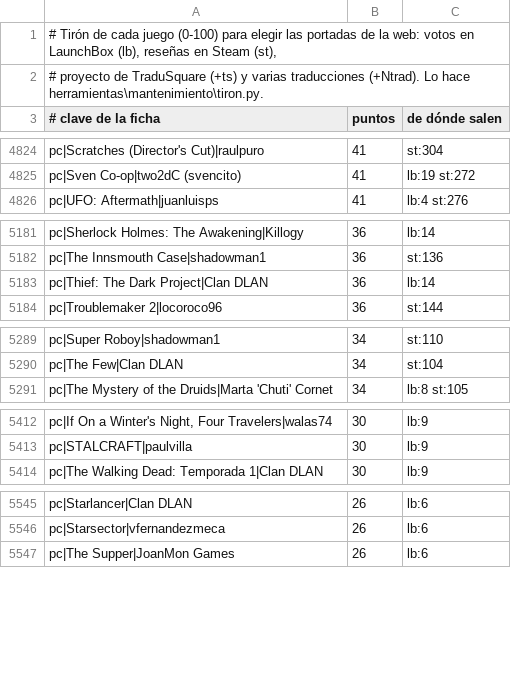
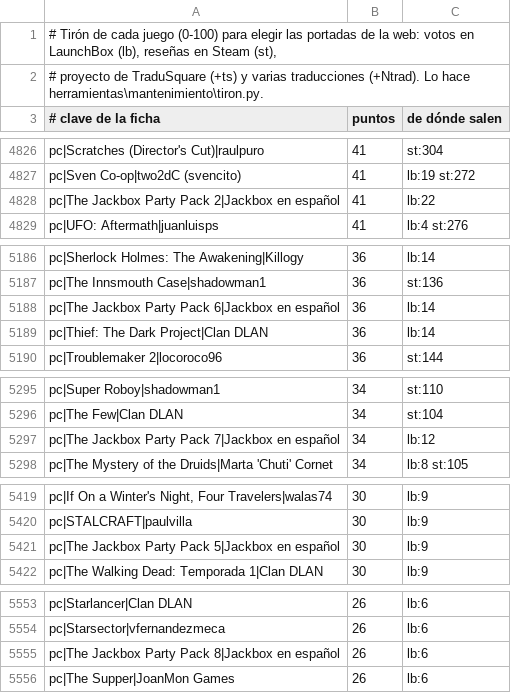
Before and after one commit to alucardog-dotcom/biblioteca-traducciones, a TSV file: web/popularidad.tsv, drawn as a sheet; only a part is shown, gaps mark what is left out; the diff covers the shown part only; the diff names each change by its address in the sheet, - before the commit and + after, or states it on an @@ line.

```diff
--- a/web/popularidad.tsv
+++ b/web/popularidad.tsv
+row 4828: pc|The Jackbox Party Pack 2|Jackbox en español | 41 | lb:22
+row 5188: pc|The Jackbox Party Pack 6|Jackbox en español | 36 | lb:14
+row 5297: pc|The Jackbox Party Pack 7|Jackbox en español | 34 | lb:12
+row 5421: pc|The Jackbox Party Pack 5|Jackbox en español | 30 | lb:9
+row 5555: pc|The Jackbox Party Pack 8|Jackbox en español | 26 | lb:6
```
Also changed, not shown: 6 added rows, 2 removed rows and 8 edited cells elsewhere in this file, 7 other files.
